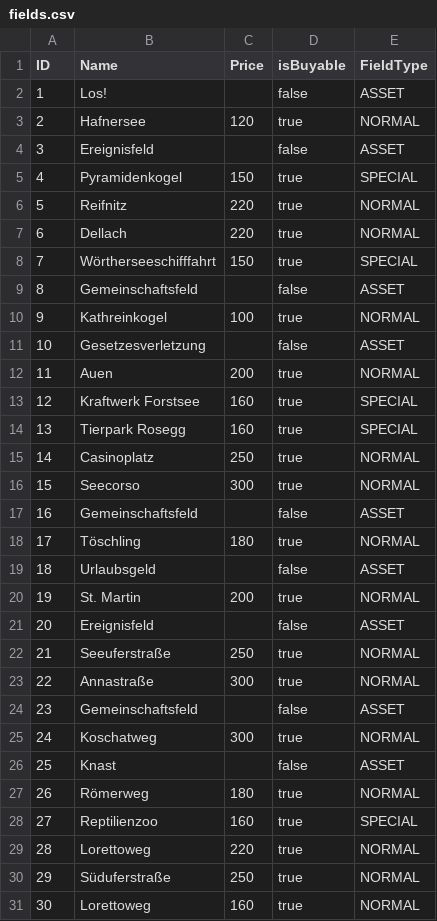
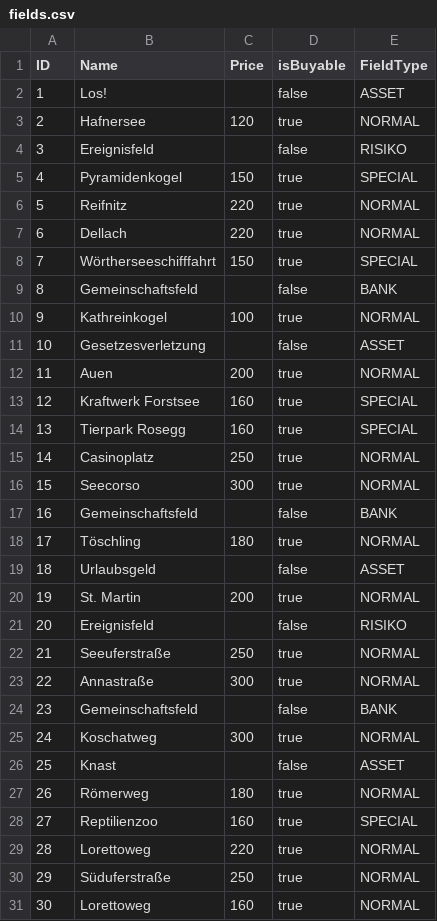
Before and after one commit to Group-B-DKT/DKT_Group_Beta, a CSV file: app/src/main/assets/fields.csv, drawn as a sheet.

Commit message:
add new field types + changed them in field.csv; new action enums;

```diff
--- a/app/src/main/assets/fields.csv
+++ b/app/src/main/assets/fields.csv
@@ -3,3 +3,3 @@ ID;Name;Price;isBuyable;FieldType
 2;Hafnersee;120;true;NORMAL
-3;Ereignisfeld;;false;ASSET
+3;Ereignisfeld;;false;RISIKO
 4;Pyramidenkogel;150;true;SPECIAL
@@ -8,3 +8,3 @@ ID;Name;Price;isBuyable;FieldType
 7;Wörtherseeschifffahrt;150;true;SPECIAL
-8;Gemeinschaftsfeld;;false;ASSET
+8;Gemeinschaftsfeld;;false;BANK
 9;Kathreinkogel;100;true;NORMAL
@@ -16,3 +16,3 @@ ID;Name;Price;isBuyable;FieldType
 15;Seecorso;300;true;NORMAL
-16;Gemeinschaftsfeld;;false;ASSET
+16;Gemeinschaftsfeld;;false;BANK
 17;Töschling;180;true;NORMAL
@@ -20,6 +20,6 @@ ID;Name;Price;isBuyable;FieldType
 19;St. Martin;200;true;NORMAL
-20;Ereignisfeld;;false;ASSET
+20;Ereignisfeld;;false;RISIKO
 21;Seeuferstraße;250;true;NORMAL
 22;Annastraße;300;true;NORMAL
-23;Gemeinschaftsfeld;;false;ASSET
+23;Gemeinschaftsfeld;;false;BANK
 24;Koschatweg;300;true;NORMAL
```
Also changed, not shown: 2 other files.
